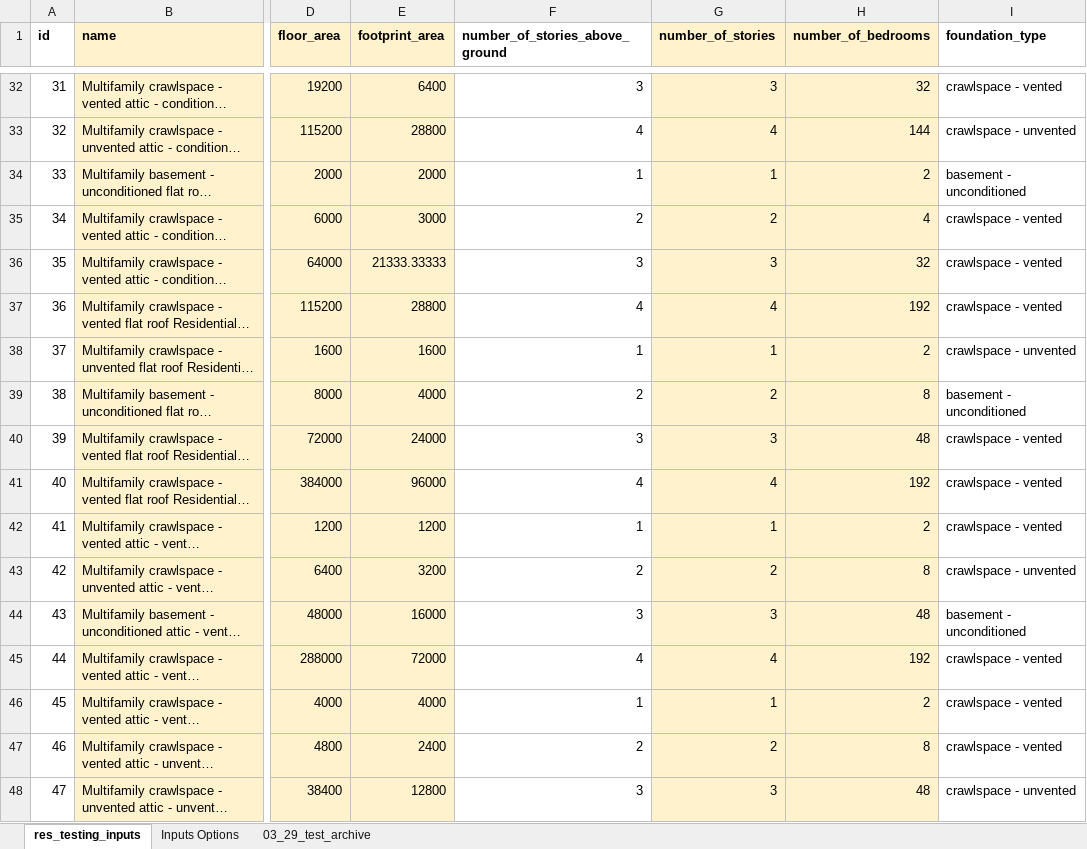
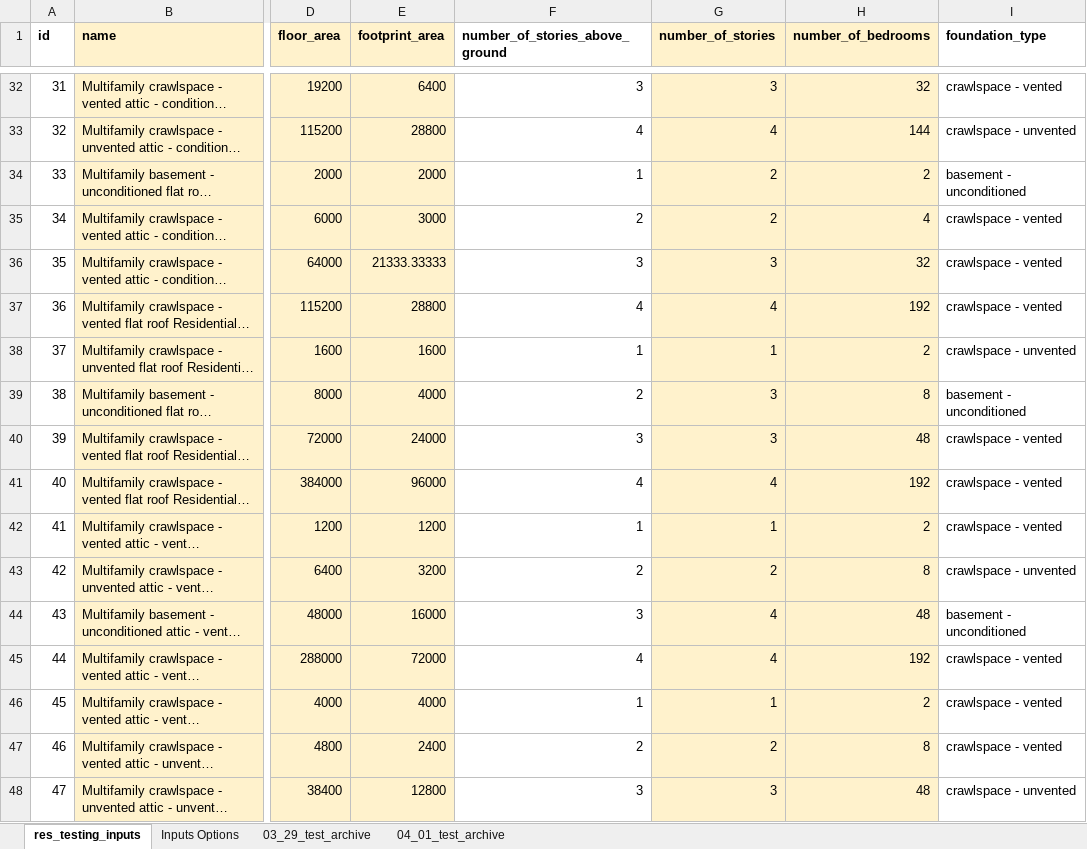
Before and after one commit to wta12/urbanopt-example-geojson-project, an Excel workbook: example_project/res_testing_inputs.xlsx, sheet res_testing_inputs, drawn as a sheet; only a part is shown, gaps mark what is left out; long unchanged cells end in …; values as stored, in another font and other column widths than the file's, no borders; the diff covers the shown part only; the diff names each change by its address in the sheet, - before the commit and + after, or states it on an @@ line.

Commit message:
updating Excel file for next test
also generated CSV files, but not yet geojson

```diff
--- a/example_project/res_testing_inputs.xlsx (sheet res_testing_inputs)
+++ b/example_project/res_testing_inputs.xlsx (sheet res_testing_inputs)
+sheet tab: 04_01_test_archive
-G34 (number_of_stories): 1
+G34 (number_of_stories): 2
-G39 (number_of_stories): 2
+G39 (number_of_stories): 3
-G44 (number_of_stories): 3
+G44 (number_of_stories): 4
```
Also changed, not shown: 37 edited cells elsewhere in this sheet, formulas that keep their value, 2 other files.
